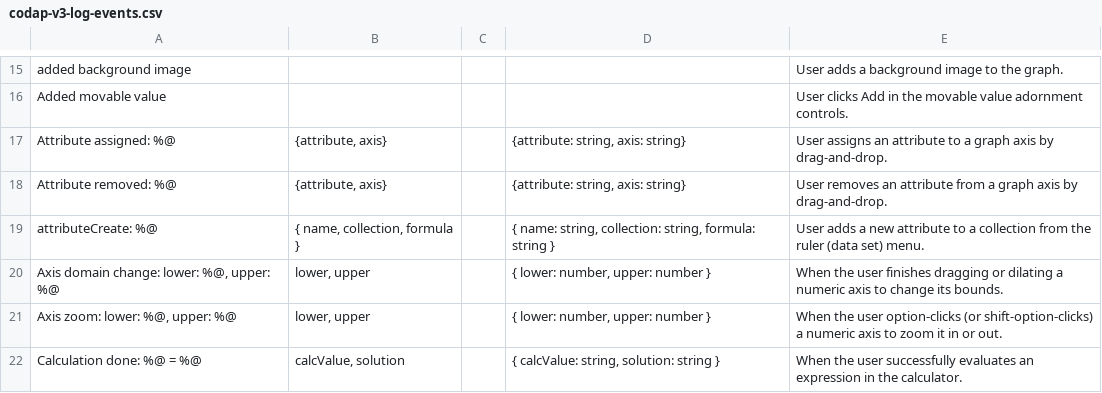
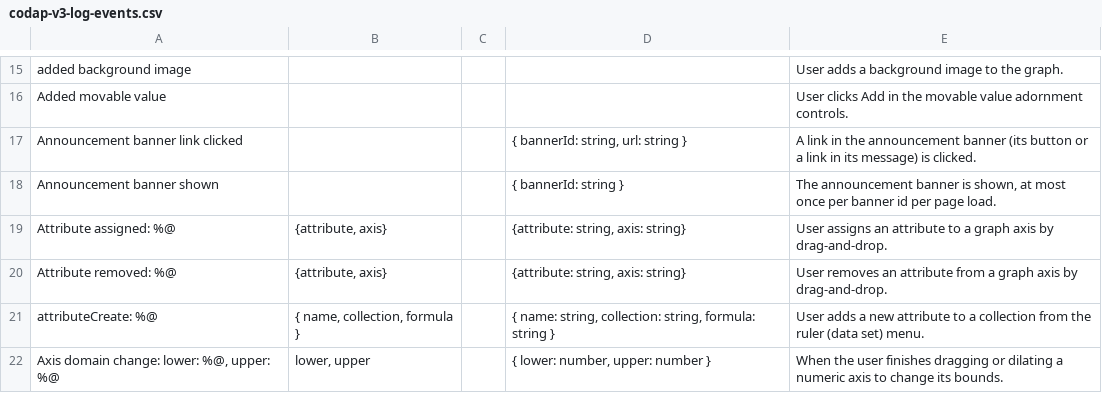
Before and after one commit to concord-consortium/codap, a CSV file: .claude/skills/generate-log-events-csv/codap-v3-log-events.csv, drawn as a sheet; only a part is shown, gaps mark what is left out; the shorter side is filled out with more unchanged rows; the diff names each change by its address in the sheet, - before the commit and + after, or states it on an @@ line.

```diff
--- a/.claude/skills/generate-log-events-csv/codap-v3-log-events.csv
+++ b/.claude/skills/generate-log-events-csv/codap-v3-log-events.csv
+row 17: Announcement banner link clicked |  |  | { bannerId: string, url: string } | A link in the announcement banner (its button or a link in its message) is clicked.
+row 18: Announcement banner shown |  |  | { bannerId: string } | The announcement banner is shown, at most once per banner id per page load.
```
Also changed, not shown: 4 other files.
